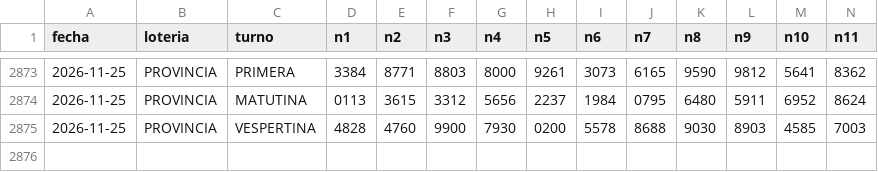
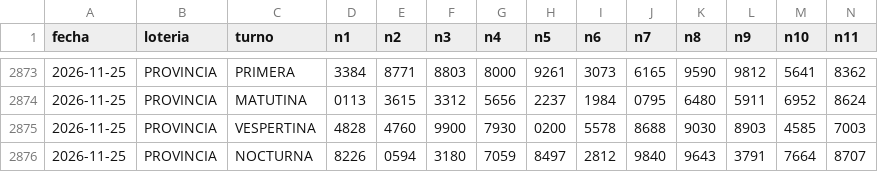
Before and after one commit to Porotoo017/Quiniela-Zero, a CSV file: provincia_completo.csv, drawn as a sheet; only a part is shown, gaps mark what is left out; rows hold the shown columns only; the diff names each change by its address in the sheet, - before the commit and + after, or states it on an @@ line.

Commit message:
data: actualización automática Provincia y Ciudad 2026-11-26T01:49

```diff
--- a/provincia_completo.csv
+++ b/provincia_completo.csv
+row 2876: 2026-11-25 | PROVINCIA | NOCTURNA | 8226 | 0594 | 3180 | 7059 | 8497 | 2812 | 9840 | 9643 | 3791 | 7664 | 8707
```
Also changed, not shown: ciudad_completo.csv, 3 other files.
